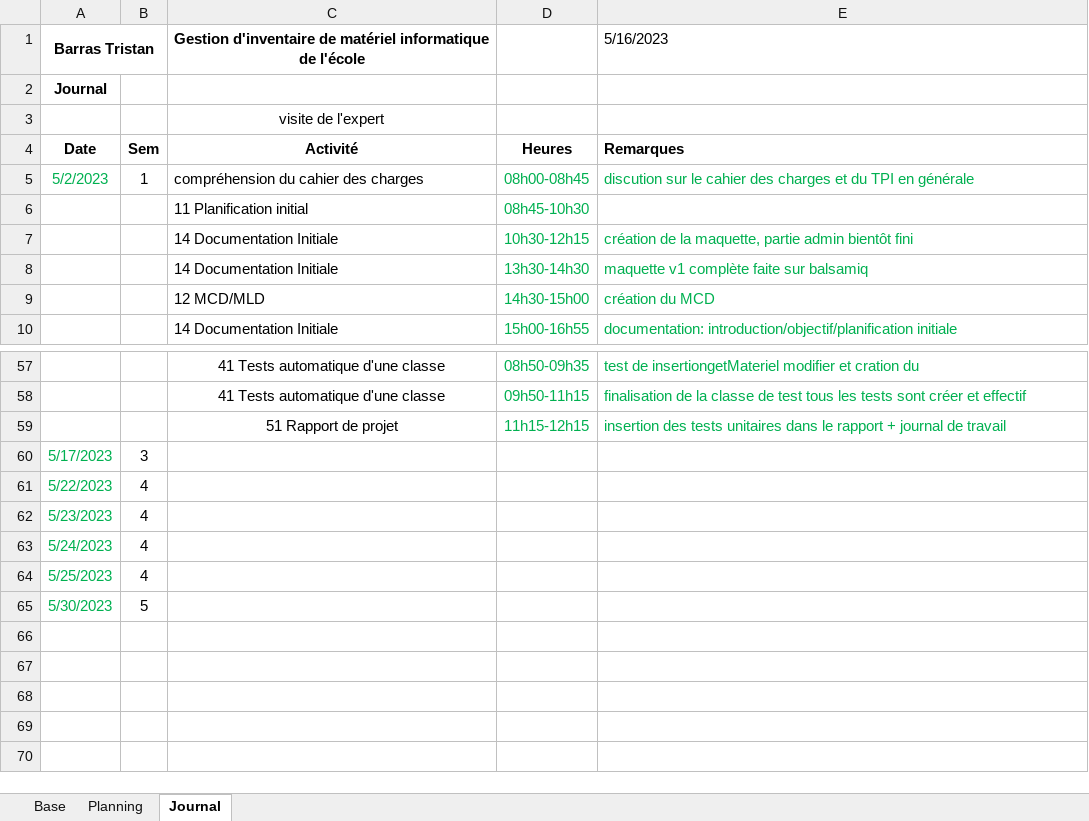
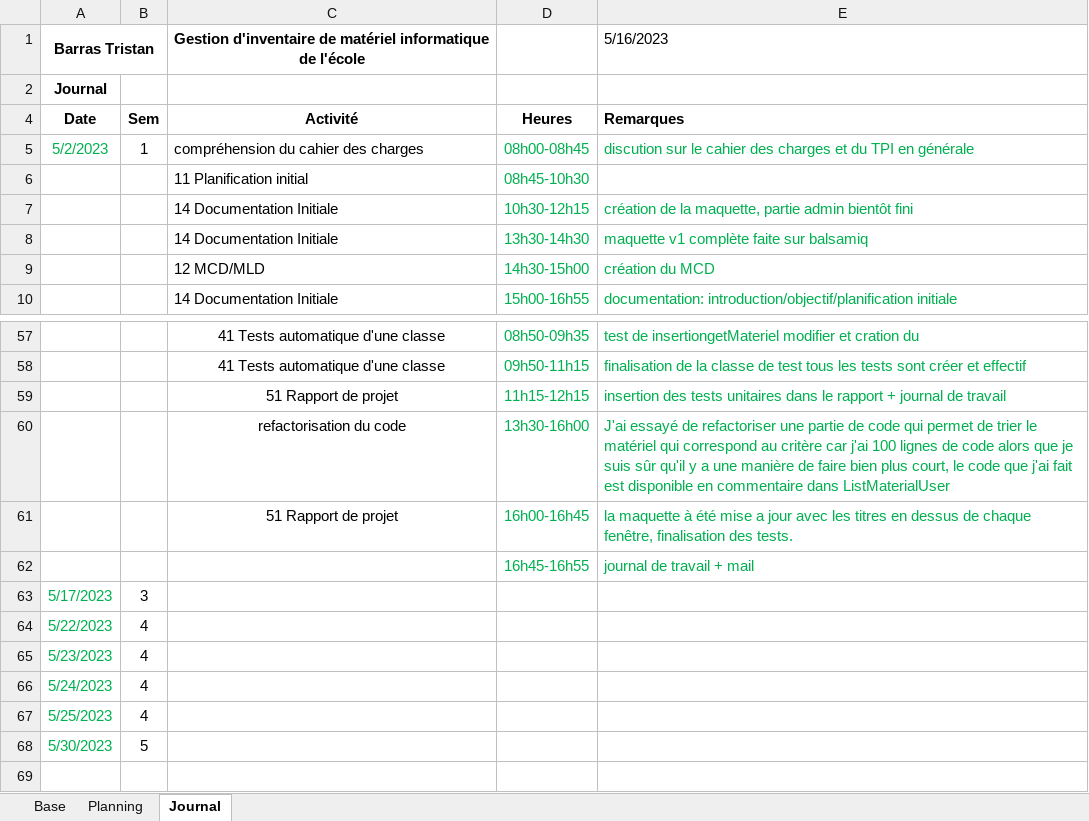
Before and after one commit to Tristan1403/GestionInventaireInformatiqueTPI, an Excel workbook: documentation/planificationInitial.xlsm, sheet Journal, drawn as a sheet; only a part is shown, gaps mark what is left out; the shorter side is filled out with more unchanged rows; values as stored, in another font and other column widths than the file's, no borders; charts and pictures not drawn; removed rows and columns are numbered as before the commit, all else as after; the diff names each change by its address in the sheet, - before the commit and + after, or states it on an @@ line.

Commit message:
refactoring, titre maquette

```diff
--- a/documentation/planificationInitial.xlsm (sheet Journal)
+++ b/documentation/planificationInitial.xlsm (sheet Journal)
-row 3:  |  | visite de l'expert
+row 60:  |  | refactorisation du code | 13h30-16h00 | J'ai essayé de refactoriser une partie de code qui permet de trier le matériel qui correspond au critère car j'ai 100 lignes de code alors que je suis sûr qu'il y a une manière de faire bien plus court, le code que j'ai fait est disponible en commentaire dans ListMaterialUser
+row 61:  |  | 51 Rapport de projet | 16h00-16h45 | la maquette à été mise a jour avec les titres en dessus de chaque fenêtre, finalisation des tests.
+row 62:  |  |  | 16h45-16h55 | journal de travail + mail
```
Also changed, not shown: formulas that keep their value, hidden cells, 22 other files.
